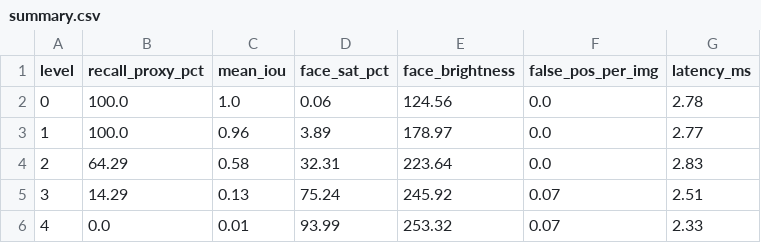
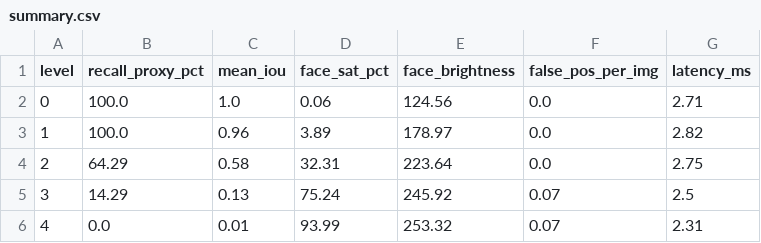
Before and after one commit to DAQuan-VinAI/K4-Track4-Day04-Clauder-Sensor-Reality-Sprint, a CSV file: results/summary.csv, drawn as a sheet.

```diff
--- a/results/summary.csv
+++ b/results/summary.csv
@@ -1,6 +1,6 @@
 level,recall_proxy_pct,mean_iou,face_sat_pct,face_brightness,false_pos_per_img,latency_ms
-0,100.0,1.0,0.06,124.56,0.0,2.78
-1,100.0,0.96,3.89,178.97,0.0,2.77
-2,64.29,0.58,32.31,223.64,0.0,2.83
-3,14.29,0.13,75.24,245.92,0.07,2.51
-4,0.0,0.01,93.99,253.32,0.07,2.33
+0,100.0,1.0,0.06,124.56,0.0,2.71
+1,100.0,0.96,3.89,178.97,0.0,2.82
+2,64.29,0.58,32.31,223.64,0.0,2.75
+3,14.29,0.13,75.24,245.92,0.07,2.5
+4,0.0,0.01,93.99,253.32,0.07,2.31
```
Also changed, not shown: results/results.csv, 2 other files.
